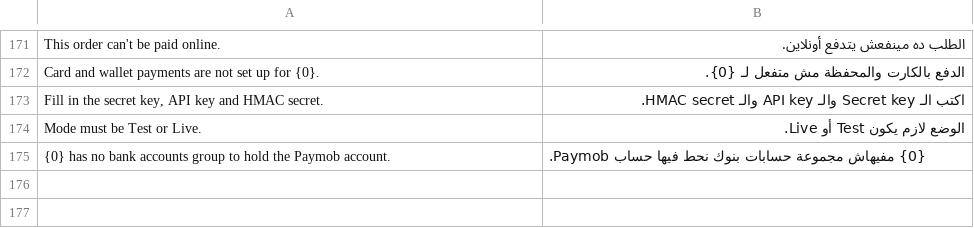
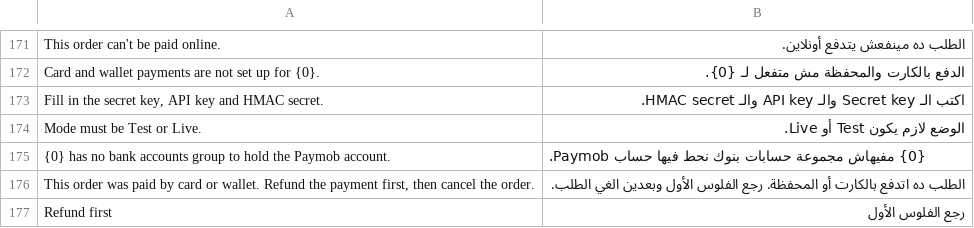
Before and after one commit to ERPNexus/paymob_integration, a CSV file: paymob_integration/translations/ar.csv, drawn as a sheet; only a part is shown, gaps mark what is left out.

```diff
--- a/paymob_integration/translations/ar.csv
+++ b/paymob_integration/translations/ar.csv
@@ -175 +175,3 @@
 "{0} has no bank accounts group to hold the Paymob account.","{0} مفيهاش مجموعة حسابات بنوك نحط فيها حساب Paymob.",""
+"This order was paid by card or wallet. Refund the payment first, then cancel the order.","الطلب ده اتدفع بالكارت أو المحفظة. رجع الفلوس الأول وبعدين الغي الطلب.",""
+"Refund first","رجع الفلوس الأول",""
```
Also changed, not shown: 3 other files.
